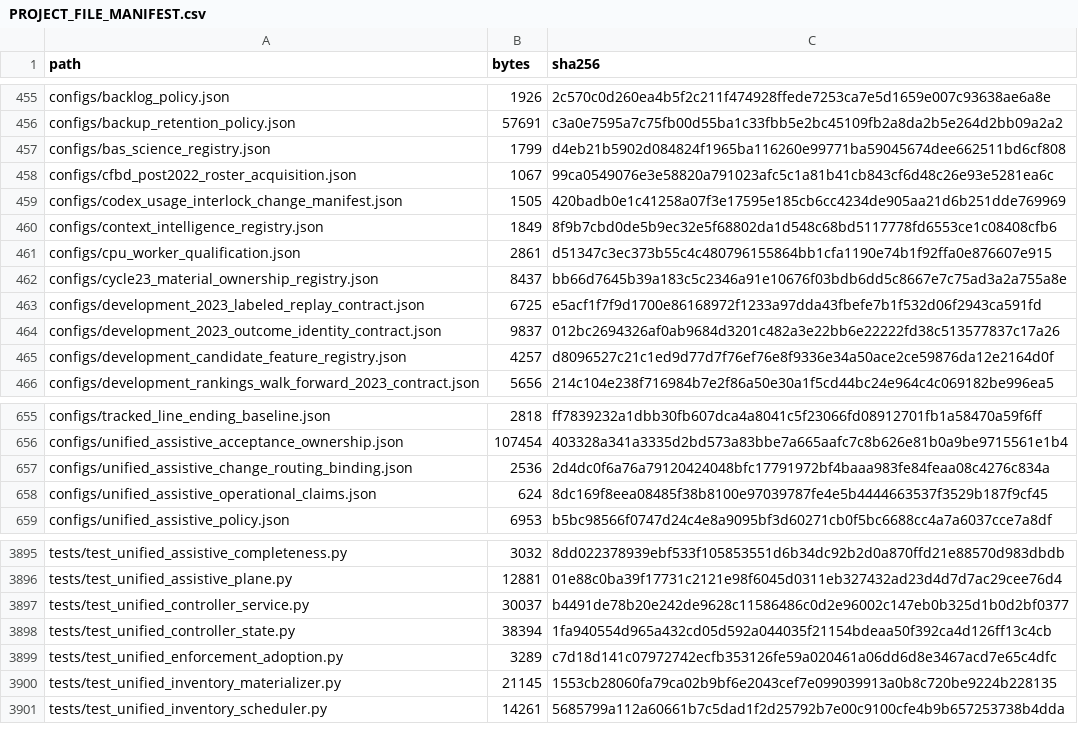
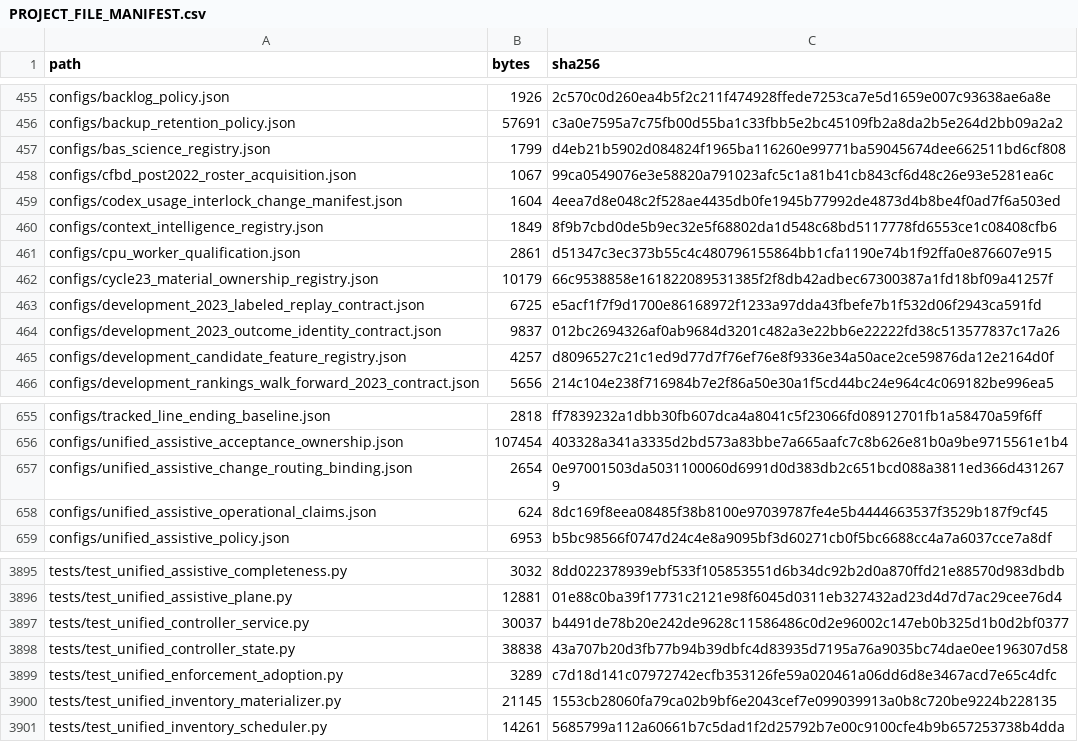
Before and after one commit to KevinSGarrett/BatteredAggieSyndrome, a CSV file: provenance/PROJECT_FILE_MANIFEST.csv, drawn as a sheet; only a part is shown, gaps mark what is left out.

```diff
--- a/provenance/PROJECT_FILE_MANIFEST.csv
+++ b/provenance/PROJECT_FILE_MANIFEST.csv
@@ -458,6 +458,6 @@ configs/bas_science_registry.json,1799,d4eb21b5902d084824f1965ba116260e99771ba59
 configs/cfbd_post2022_roster_acquisition.json,1067,99ca0549076e3e58820a791023afc5c1a81b41cb843cf6d48c26e93e5281ea6c
-configs/codex_usage_interlock_change_manifest.json,1505,420badb0e1c41258a07f3e17595e185cb6cc4234de905aa21d6b251dde769969
+configs/codex_usage_interlock_change_manifest.json,1604,4eea7d8e048c2f528ae4435db0fe1945b77992de4873d4b8be4f0ad7f6a503ed
 configs/context_intelligence_registry.json,1849,8f9b7cbd0de5b9ec32e5f68802da1d548c68bd5117778fd6553ce1c08408cfb6
 configs/cpu_worker_qualification.json,2861,d51347c3ec373b55c4c480796155864bb1cfa1190e74b1f92ffa0e876607e915
-configs/cycle23_material_ownership_registry.json,8437,bb66d7645b39a183c5c2346a91e10676f03bdb6dd5c8667e7c75ad3a2a755a8e
+configs/cycle23_material_ownership_registry.json,10179,66c9538858e161822089531385f2f8db42adbec67300387a1fd18bf09a41257f
 configs/development_2023_labeled_replay_contract.json,6725,e5acf1f7f9d1700e86168972f1233a97dda43fbefe7b1f532d06f2943ca591fd
@@ -656,3 +656,3 @@ configs/tracked_line_ending_baseline.json,2818,ff7839232a1dbb30fb607dca4a8041c5f
 configs/unified_assistive_acceptance_ownership.json,107454,403328a341a3335d2bd573a83bbe7a665aafc7c8b626e81b0a9be9715561e1b4
-configs/unified_assistive_change_routing_binding.json,2536,2d4dc0f6a76a79120424048bfc17791972bf4baaa983fe84feaa08c4276c834a
+configs/unified_assistive_change_routing_binding.json,2654,0e97001503da5031100060d6991d0d383db2c651bcd088a3811ed366d4312679
 configs/unified_assistive_operational_claims.json,624,8dc169f8eea08485f38b8100e97039787fe4e5b4444663537f3529b187f9cf45
@@ -3897,3 +3897,3 @@ tests/test_unified_assistive_plane.py,12881,01e88c0ba39f17731c2121e98f6045d0311e
 tests/test_unified_controller_service.py,30037,b4491de78b20e242de9628c11586486c0d2e96002c147eb0b325d1b0d2bf0377
-tests/test_unified_controller_state.py,38394,1fa940554d965a432cd05d592a044035f21154bdeaa50f392ca4d126ff13c4cb
+tests/test_unified_controller_state.py,38838,43a707b20d3fb77b94b39dbfc4d83935d7195a76a9035bc74dae0ee196307d58
 tests/test_unified_enforcement_adoption.py,3289,c7d18d141c07972742ecfb353126fe59a020461a06dd6d8e3467acd7e65c4dfc
```
Also changed, not shown: 5 other files.
